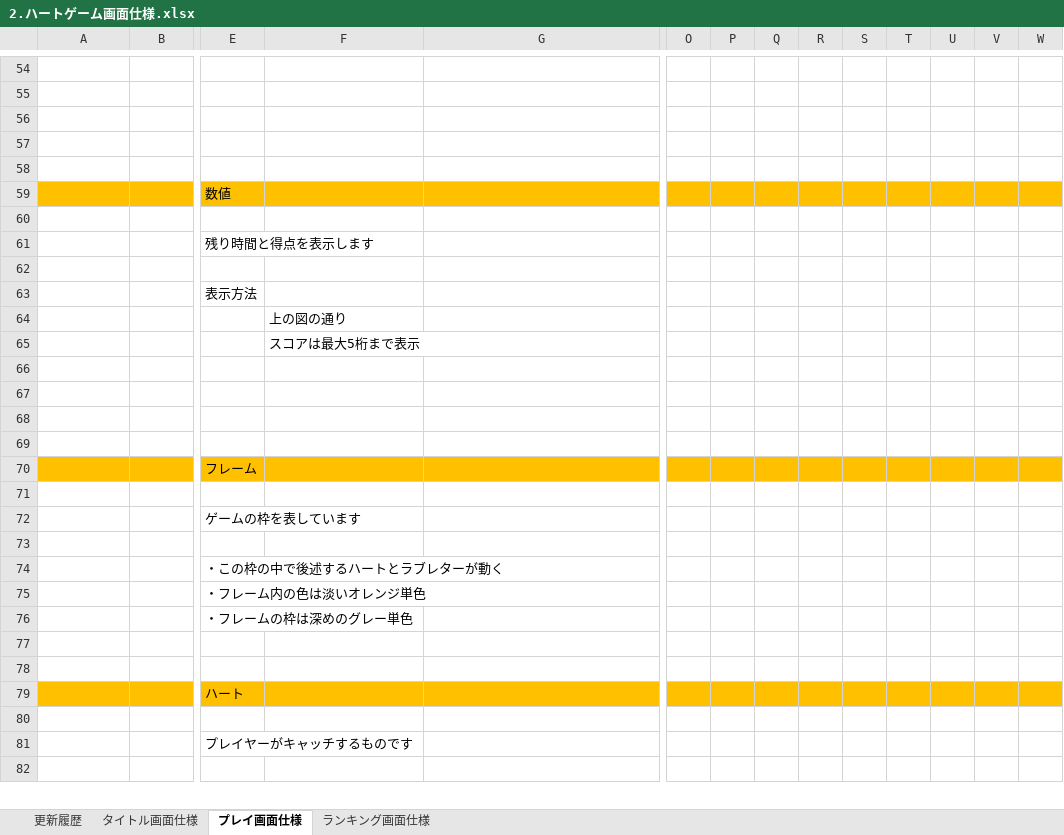
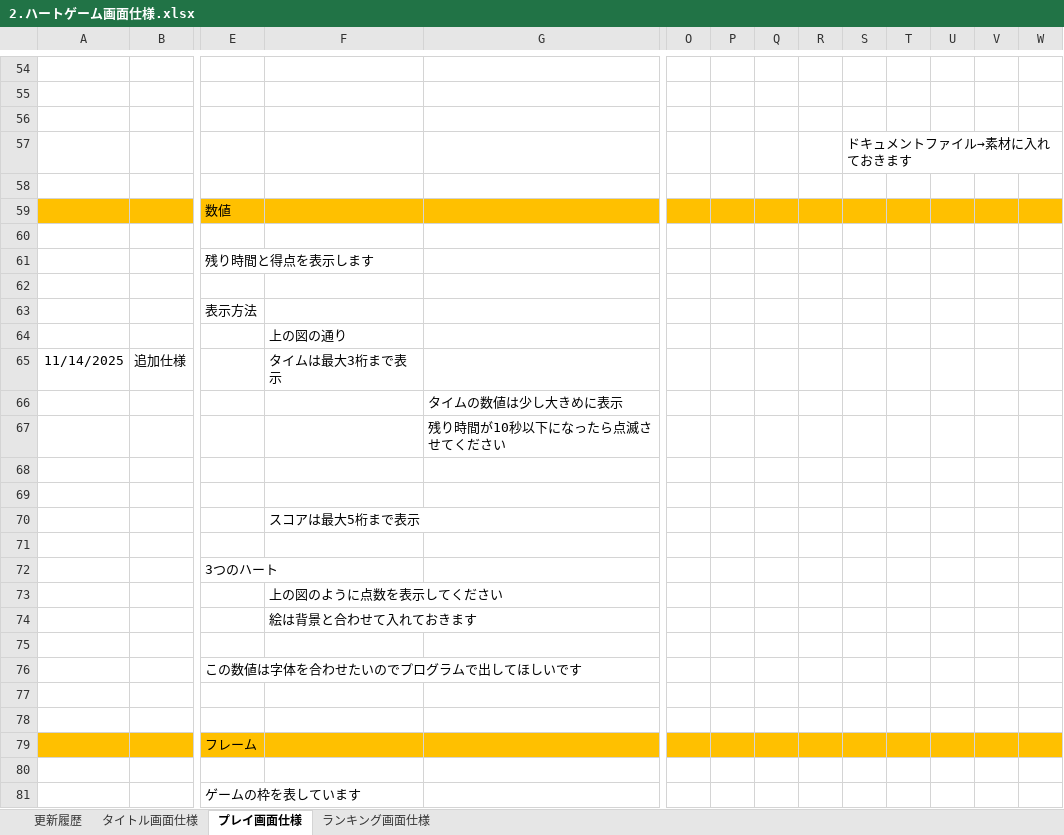
Before and after one commit to hakonohito/tujigiri-man, an Excel workbook: ハートキャッチゲーム/Document/2.ハートゲーム画面仕様.xlsx, sheet プレイ画面仕様, drawn as a sheet; only a part is shown, gaps mark what is left out; the shorter side is filled out with more unchanged rows; values as stored, in another font and other column widths than the file's, no borders; charts and pictures not drawn; rows hold the shown columns only; the diff names each change by its address in the sheet, - before the commit and + after, or states it on an @@ line.

Commit message:
ハート仕様追加

```diff
--- a/ハートキャッチゲーム/Document/2.ハートゲーム画面仕様.xlsx (sheet プレイ画面仕様)
+++ b/ハートキャッチゲーム/Document/2.ハートゲーム画面仕様.xlsx (sheet プレイ画面仕様)
-S57: (empty)
+S57: ドキュメントファイル→素材に入れておきます
+row 65: 11/14/2025 | 追加仕様 |  | タイムは最大3桁まで表示
+row 66:  |  |  |  | タイムの数値は少し大きめに表示
+row 67:  |  |  |  | 残り時間が10秒以下になったら点滅させてください
+row 68: (empty)
+row 69: (empty)
+row 72:  |  | 3つのハート
+row 73:  |  |  | 上の図のように点数を表示してください
+row 74:  |  |  | 絵は背景と合わせて入れておきます
+row 76:  |  | この数値は字体を合わせたいのでプログラムで出してほしいです
```
Also changed, not shown: charts or pictures.
